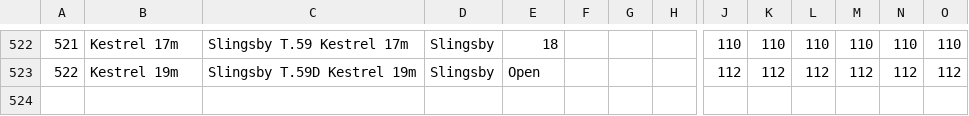
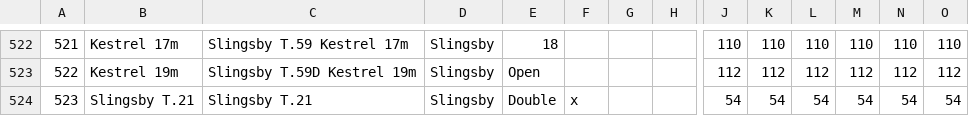
Before and after one commit to weglide/GliderList, a CSV file: gliderlist.csv, drawn as a sheet; only a part is shown, gaps mark what is left out; rows hold the shown columns only; the diff names each change by its address in the sheet, - before the commit and + after, or states it on an @@ line.

Commit message:
Add Slingsby T.21

```diff
--- a/gliderlist.csv
+++ b/gliderlist.csv
+row 524: 523 | Slingsby T.21 | Slingsby T.21 | Slingsby | Double | x |  |  | 54 | 54 | 54 | 54 | 54 | 54
```
